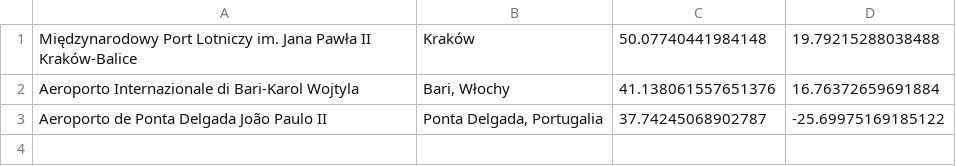
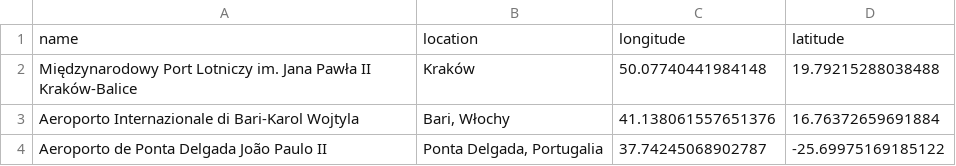
Before and after one commit to krzysztofrewak/jp2world, a CSV file: resources/airports.csv, drawn as a sheet; the diff names each change by its address in the sheet, - before the commit and + after, or states it on an @@ line.

```diff
--- a/resources/airports.csv
+++ b/resources/airports.csv
+row 1: name | location | longitude | latitude
```
Also changed, not shown: resources/hospitals.csv, resources/others.csv, 57 other files.
